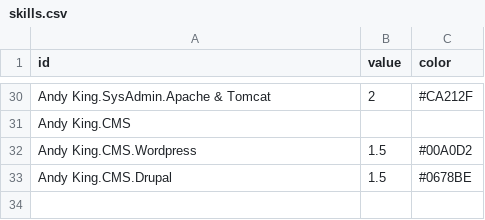
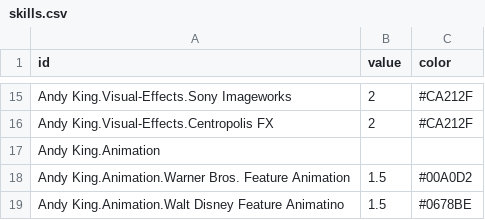
Before and after one commit to andyking999/andyking999.github.io, a CSV file: skills.csv, drawn as a sheet; only a part is shown, gaps mark what is left out; addresses are those after the commit; the diff covers the shown part only; the diff names each change by its address in the sheet, - before the commit and + after, or states it on an @@ line.

```diff
--- a/skills.csv
+++ b/skills.csv
-A15 (id): Andy King.SysAdmin.Apache & Tomcat
+A15 (id): Andy King.Visual-Effects.Sony Imageworks
+row 16: Andy King.Visual-Effects.Centropolis FX | 2 | #CA212F
-A17 (id): Andy King.CMS
+A17 (id): Andy King.Animation
-A18 (id): Andy King.CMS.Wordpress
+A18 (id): Andy King.Animation.Warner Bros. Feature Animation
-A19 (id): Andy King.CMS.Drupal
+A19 (id): Andy King.Animation.Walt Disney Feature Animatino
```
Also changed, not shown: 1 added row, 16 removed rows and 11 edited cells elsewhere in this file.
